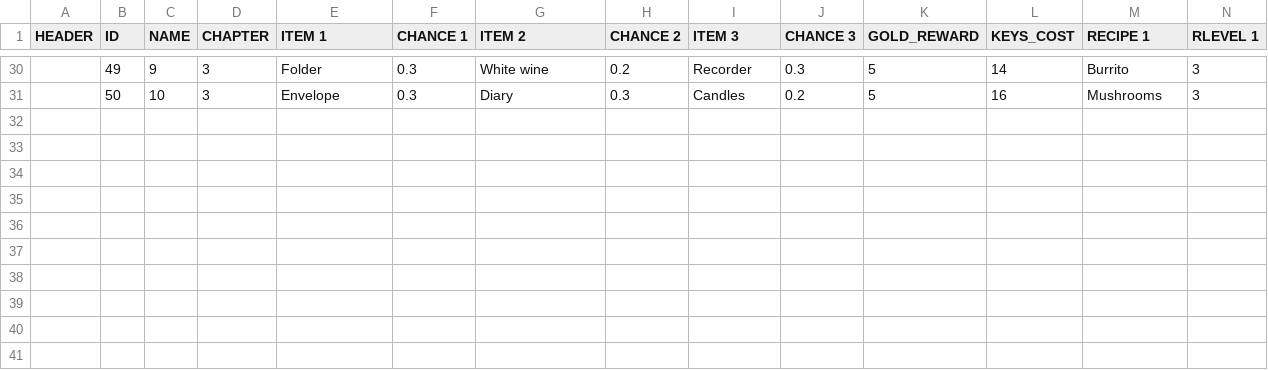
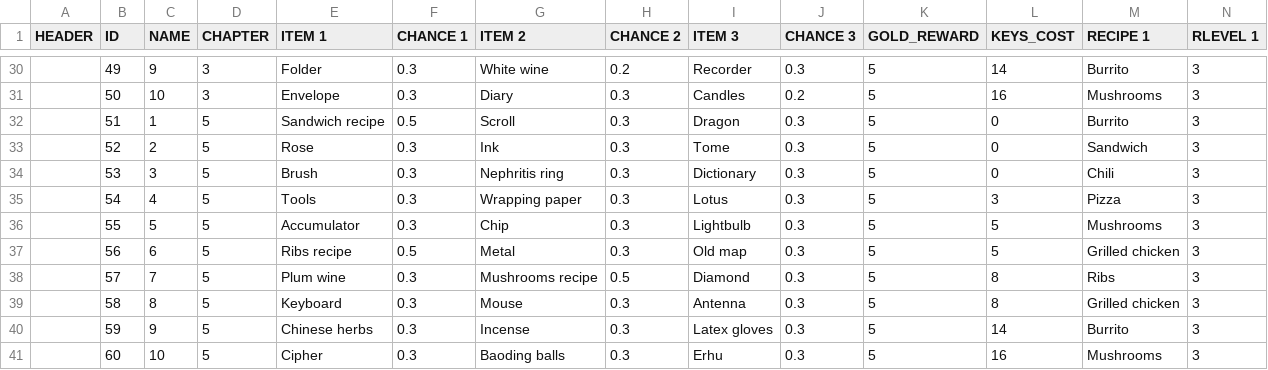
Before and after one commit to corhal/cr-calculator, a CSV file: _validator_missions.csv, drawn as a sheet; only a part is shown, gaps mark what is left out; rows hold the shown columns only; the diff names each change by its address in the sheet, - before the commit and + after, or states it on an @@ line.

```diff
--- a/_validator_missions.csv
+++ b/_validator_missions.csv
+row 32:  | 51 | 1 | 5 | Sandwich recipe | 0.5 | Scroll | 0.3 | Dragon | 0.3 | 5 | 0 | Burrito | 3
+row 33:  | 52 | 2 | 5 | Rose | 0.3 | Ink | 0.3 | Tome | 0.3 | 5 | 0 | Sandwich | 3
+row 34:  | 53 | 3 | 5 | Brush | 0.3 | Nephritis ring | 0.3 | Dictionary | 0.3 | 5 | 0 | Chili | 3
+row 35:  | 54 | 4 | 5 | Tools | 0.3 | Wrapping paper | 0.3 | Lotus | 0.3 | 5 | 3 | Pizza | 3
+row 36:  | 55 | 5 | 5 | Accumulator | 0.3 | Chip | 0.3 | Lightbulb | 0.3 | 5 | 5 | Mushrooms | 3
+row 37:  | 56 | 6 | 5 | Ribs recipe | 0.5 | Metal | 0.3 | Old map | 0.3 | 5 | 5 | Grilled chicken | 3
+row 38:  | 57 | 7 | 5 | Plum wine | 0.3 | Mushrooms recipe | 0.5 | Diamond | 0.3 | 5 | 8 | Ribs | 3
+row 39:  | 58 | 8 | 5 | Keyboard | 0.3 | Mouse | 0.3 | Antenna | 0.3 | 5 | 8 | Grilled chicken | 3
+row 40:  | 59 | 9 | 5 | Chinese herbs | 0.3 | Incense | 0.3 | Latex gloves | 0.3 | 5 | 14 | Burrito | 3
+row 41:  | 60 | 10 | 5 | Cipher | 0.3 | Baoding balls | 0.3 | Erhu | 0.3 | 5 | 16 | Mushrooms | 3
```
Also changed, not shown: _export_dialogues.csv, _export_items.csv, 6 other files.
